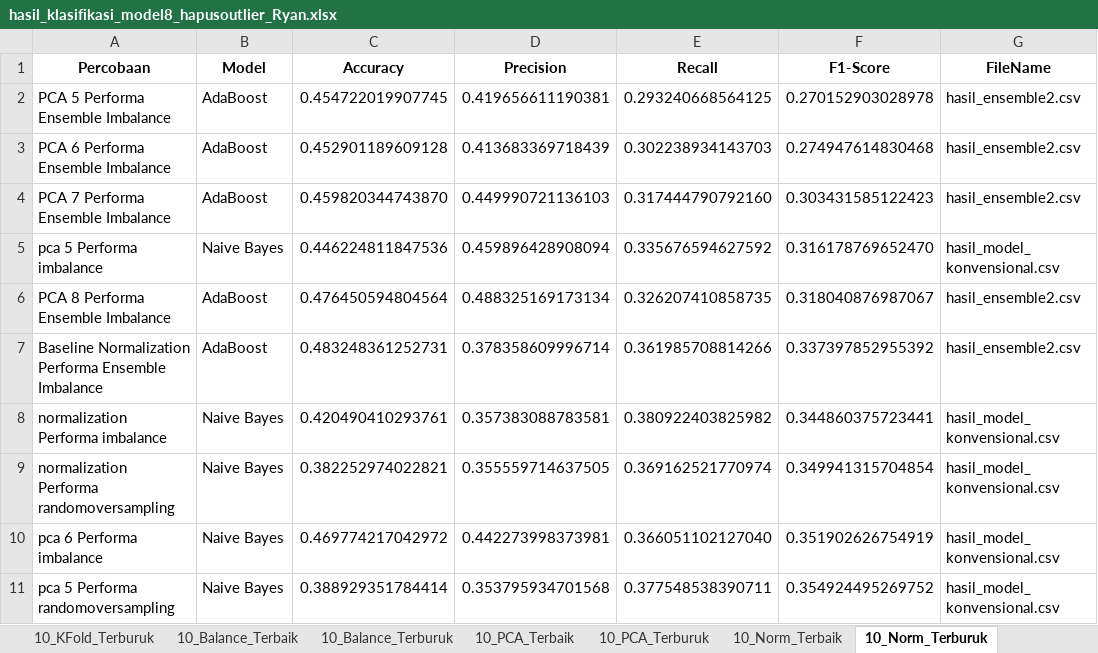
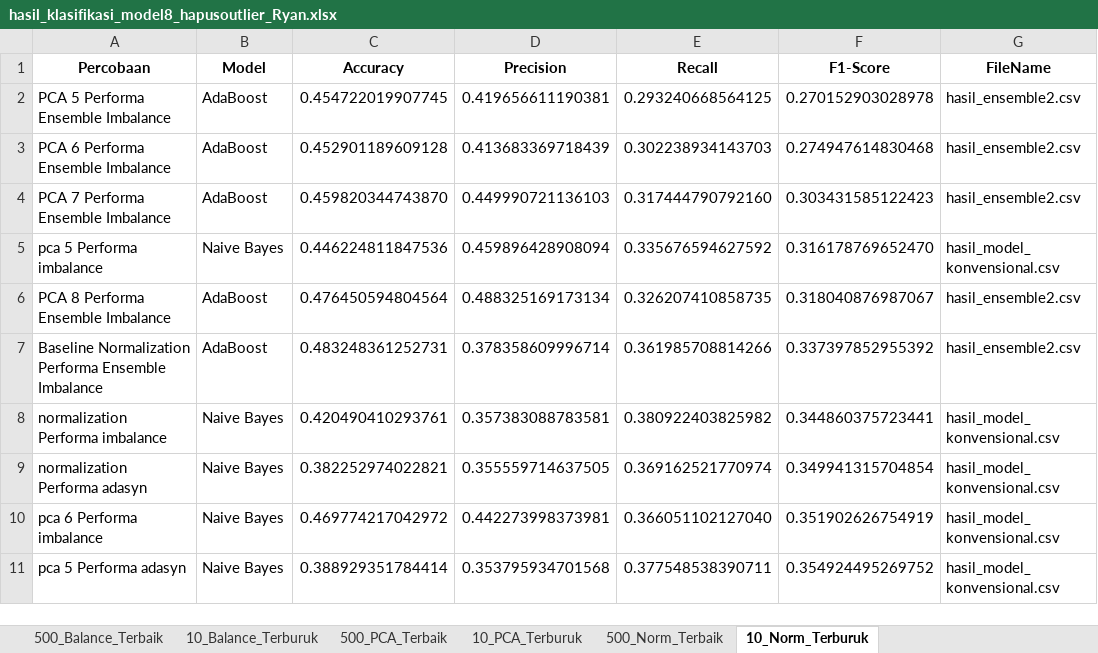
Before and after one commit to RyanGA09/DataMiningAirQuality, an Excel workbook: DataGrouping/ResultGrouping/hasil_klasifikasi_model8_hapusoutlier_Ryan.xlsx, sheet 10_Norm_Terburuk, drawn as a sheet; only a part is shown; values as stored, in another font and other column widths than the file's, no borders; the diff names each change by its address in the sheet, - before the commit and + after, or states it on an @@ line.

```diff
--- a/DataGrouping/ResultGrouping/hasil_klasifikasi_model8_hapusoutlier_Ryan.xlsx (sheet 10_Norm_Terburuk)
+++ b/DataGrouping/ResultGrouping/hasil_klasifikasi_model8_hapusoutlier_Ryan.xlsx (sheet 10_Norm_Terburuk)
-sheet tab: 10_PCA_Terbaik
+sheet tab: 500_Balance_Terbaik
-sheet tab: 10_Norm_Terbaik
+sheet tab: 500_PCA_Terbaik
@@ sheet tab order changed: 500_Balance_Terbaik | 10_Balance_Terburuk | 500_PCA_Terbaik | 10_PCA_Terburuk | 500_Norm_Terbaik | 10_Norm_Terburuk @@
-A9 (Percobaan): normalization Performa randomoversampling
+A9 (Percobaan): normalization Performa adasyn
-A11 (Percobaan): pca 5 Performa randomoversampling
+A11 (Percobaan): pca 5 Performa adasyn
```
Also changed, not shown: sheet 500_Balance_Terbaik, sheet 500_Model_Terbaik, sheet 500_Norm_Terbaik, sheet 500_PCA_Terbaik, sheet 500_Ensemble_Terbaik, sheet 500_Konvensional_Terbaik, 6 more sheets, other sheet tabs, DataGrouping/ResultGrouping/hasil_klasifikasi_model_ringkas8_hapusoutlier_Ryan.xlsx, 4 other files.
